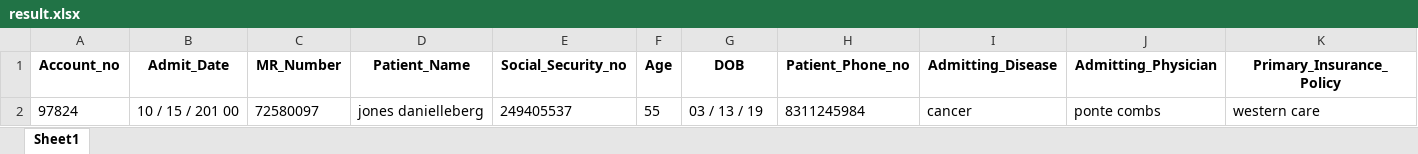
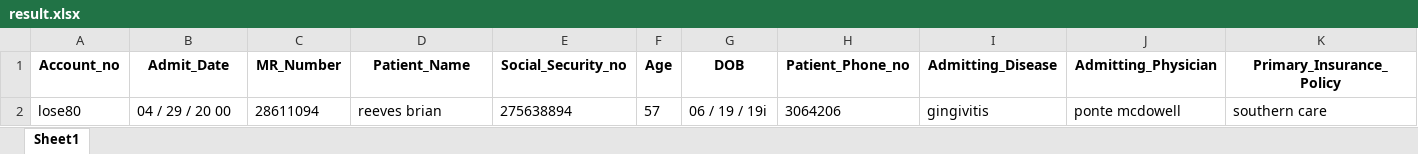
Before and after one commit to arunpune/PDF-Extractor-NER-BERT, an Excel workbook: FLASK/result.xlsx, sheet Sheet1, drawn as a sheet; values as stored, in another font and other column widths than the file's, no borders; removed rows and columns are numbered as before the commit, all else as after; the diff names each change by its address in the sheet, - before the commit and + after, or states it on an @@ line.

Commit message:
Downloaded excel spreadsheet

```diff
--- a/FLASK/result.xlsx (sheet Sheet1)
+++ b/FLASK/result.xlsx (sheet Sheet1)
-row 2: 97824 | 10 / 15 / 201 00 | 72580097 | jones danielleberg | 249405537 | 55 | 03 / 13 / 19 | 8311245984 | cancer | ponte combs | western care
+row 2: lose80 | 04 / 29 / 20 00 | 28611094 | reeves brian | 275638894 | 57 | 06 / 19 / 19i | 3064206 | gingivitis | ponte mcdowell | southern care
```
